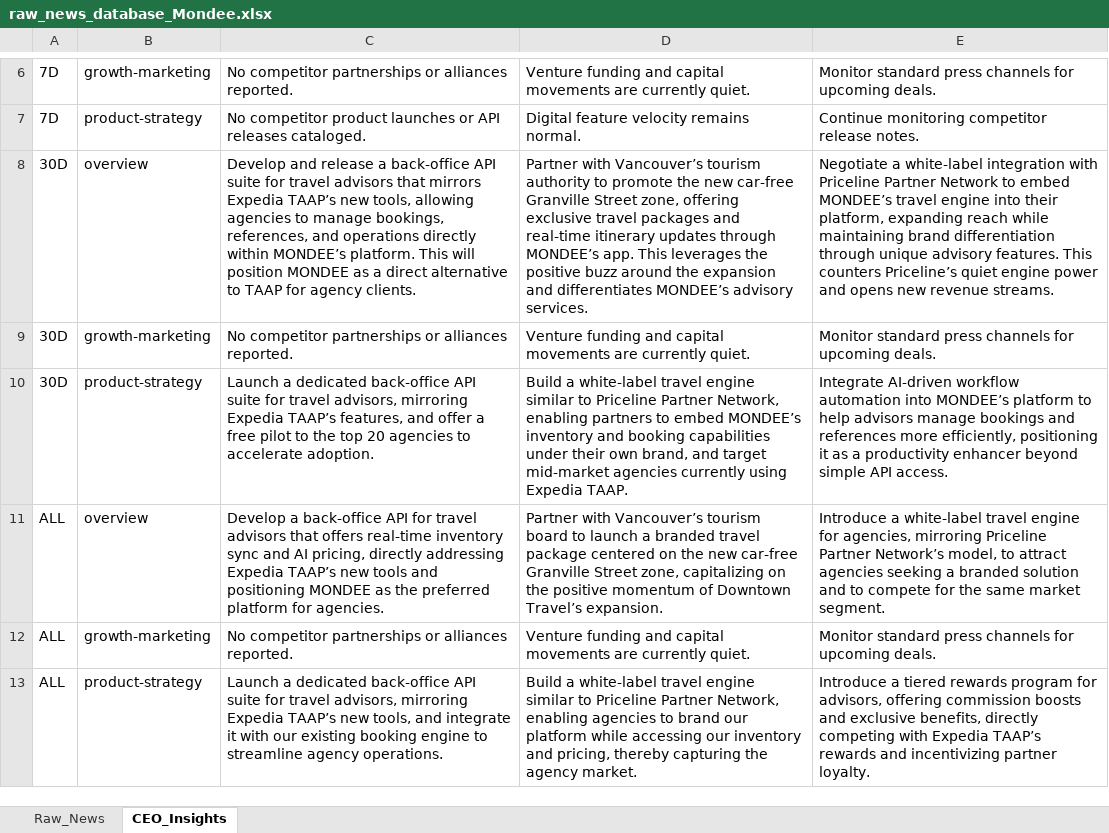
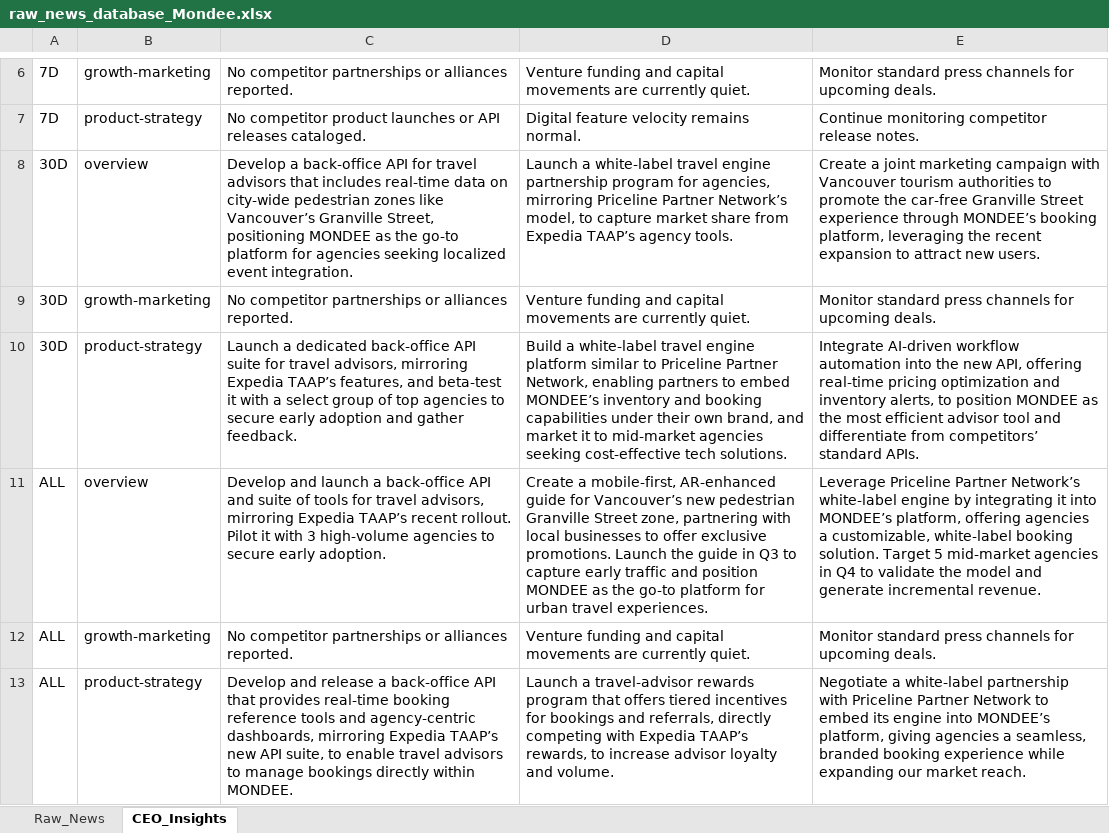
Before and after one commit to knirantar-Mondee/TabhiGroupDashboard_1, an Excel workbook: News_Dashboard/data/raw_news_database_Mondee.xlsx, sheet CEO_Insights, drawn as a sheet; only a part is shown, gaps mark what is left out; values as stored, in another font and other column widths than the file's, no borders; the diff names each change by its address in the sheet, - before the commit and + after, or states it on an @@ line.

```diff
--- a/News_Dashboard/data/raw_news_database_Mondee.xlsx (sheet CEO_Insights)
+++ b/News_Dashboard/data/raw_news_database_Mondee.xlsx (sheet CEO_Insights)
-C8: Develop and release a back‑office API suite for travel advisors that mirrors Expedia TAAP’s new tools, allowing agencies to manage bookings, references, and operations directly within MONDEE’s platform. This will position MONDEE as a direct alternative to TAAP for agency clients.
+C8: Develop a back‑office API for travel advisors that includes real‑time data on city‑wide pedestrian zones like Vancouver’s Granville Street, positioning MONDEE as the go‑to platform for agencies seeking localized event integration.
-D8: Partner with Vancouver’s tourism authority to promote the new car‑free Granville Street zone, offering exclusive travel packages and real‑time itinerary updates through MONDEE’s app. This leverages the positive buzz around the expansion and differentiates MONDEE’s advisory services.
+D8: Launch a white‑label travel engine partnership program for agencies, mirroring Priceline Partner Network’s model, to capture market share from Expedia TAAP’s agency tools.
-E8: Negotiate a white‑label integration with Priceline Partner Network to embed MONDEE’s travel engine into their platform, expanding reach while maintaining brand differentiation through unique advisory features. This counters Priceline’s quiet engine power and opens new revenue streams.
+E8: Create a joint marketing campaign with Vancouver tourism authorities to promote the car‑free Granville Street experience through MONDEE’s booking platform, leveraging the recent expansion to attract new users.
-C10: …features, and offer a free pilot to the top 20 agencies to accelerate adoption.
+C10: …features, and beta‑test it with a select group of top agencies to secure early adoption and gather feedback.
-D10: …travel engine similar to Priceline Partner Network, enabling partners to embed MONDEE’s inventory and booking capabilities under their own brand, and target mid‑market agencies currently using Expedia TAAP.
+D10: …travel engine platform similar to Priceline Partner Network, enabling partners to embed MONDEE’s inventory and booking capabilities under their own brand, and market it to mid‑market agencies seeking cost‑effective tech solutions.
-E10: …automation into MONDEE’s platform to help advisors manage bookings and references more efficiently, positioning it as a productivity enhancer beyond simple API access.
+E10: …automation into the new API, offering real‑time pricing optimization and inventory alerts, to position MONDEE as the most efficient advisor tool and differentiate from competitors’ standard APIs.
-C11: Develop a back‑office API for travel advisors that offers real‑time inventory sync and AI pricing, directly addressing Expedia TAAP’s new tools and positioning MONDEE as the preferred platform for agencies.
+C11: Develop and launch a back‑office API and suite of tools for travel advisors, mirroring Expedia TAAP’s recent rollout. Pilot it with 3 high‑volume agencies to secure early adoption.
-D11: Partner with Vancouver’s tourism board to launch a branded travel package centered on the new car‑free Granville Street zone, capitalizing on the positive momentum of Downtown Travel’s expansion.
+D11: Create a mobile‑first, AR‑enhanced guide for Vancouver’s new pedestrian Granville Street zone, partnering with local businesses to offer exclusive promotions. Launch the guide in Q3 to capture early traffic and position MONDEE as the go‑to platform for urban travel experiences.
-E11: Introduce a white‑label travel engine for agencies, mirroring Priceline Partner Network’s model, to attract agencies seeking a branded solution and to compete for the same market segment.
+E11: Leverage Priceline Partner Network’s white‑label engine by integrating it into MONDEE’s platform, offering agencies a customizable, white‑label booking solution. Target 5 mid‑market agencies in Q4 to validate the model and generate incremental revenue.
-C13: Launch a dedicated back‑office API suite for travel advisors, mirroring Expedia TAAP’s new tools, and integrate it with our existing booking engine to streamline agency operations.
+C13: Develop and release a back‑office API that provides real‑time booking reference tools and agency‑centric dashboards, mirroring Expedia TAAP’s new API suite, to enable travel advisors to manage bookings directly within MONDEE.
-D13: Build a white‑label travel engine similar to Priceline Partner Network, enabling agencies to brand our platform while accessing our inventory and pricing, thereby capturing the agency market.
+D13: Launch a travel‑advisor rewards program that offers tiered incentives for bookings and referrals, directly competing with Expedia TAAP’s rewards, to increase advisor loyalty and volume.
-E13: Introduce a tiered rewards program for advisors, offering commission boosts and exclusive benefits, directly competing with Expedia TAAP’s rewards and incentivizing partner loyalty.
+E13: Negotiate a white‑label partnership with Priceline Partner Network to embed its engine into MONDEE’s platform, giving agencies a seamless, branded booking experience while expanding our market reach.
```
Also changed, not shown: News_Dashboard/data/raw_news_database_Miraee.xlsx, News_Intelligence/output/raw_news_database_Miraee.xlsx, 3 other files.
